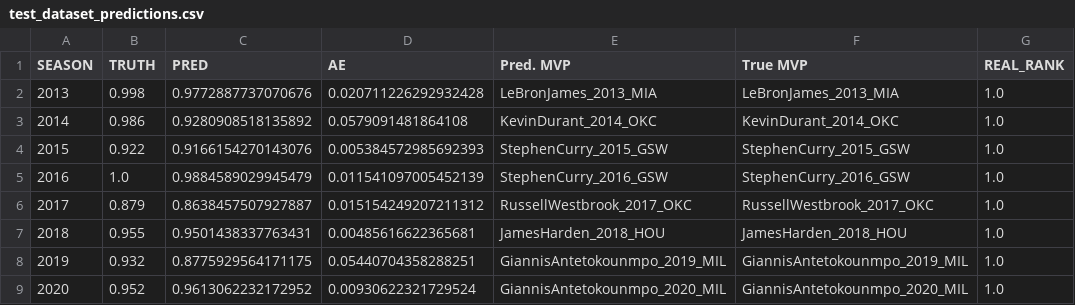
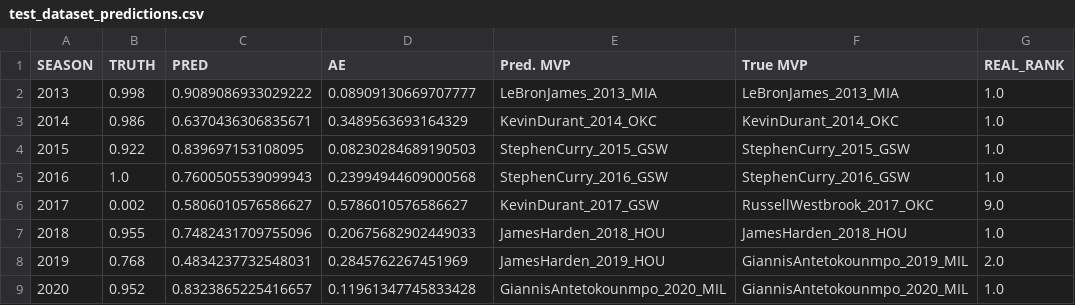
Before and after one commit to pauldes/nba, a CSV file: static/data/test_dataset_predictions.csv, drawn as a sheet.

Commit message:
Cancel data leakage

```diff
--- a/static/data/test_dataset_predictions.csv
+++ b/static/data/test_dataset_predictions.csv
@@ -1,9 +1,9 @@
 SEASON,TRUTH,PRED,AE,Pred. MVP,True MVP,REAL_RANK
-2013,0.998,0.9772887737070676,0.020711226292932428,LeBronJames_2013_MIA,LeBronJames_2013_MIA,1.0
-2014,0.986,0.9280908518135892,0.0579091481864108,KevinDurant_2014_OKC,KevinDurant_2014_OKC,1.0
-2015,0.922,0.9166154270143076,0.005384572985692393,StephenCurry_2015_GSW,StephenCurry_2015_GSW,1.0
-2016,1.0,0.9884589029945479,0.011541097005452139,StephenCurry_2016_GSW,StephenCurry_2016_GSW,1.0
-2017,0.879,0.8638457507927887,0.015154249207211312,RussellWestbrook_2017_OKC,RussellWestbrook_2017_OKC,1.0
-2018,0.955,0.9501438337763431,0.00485616622365681,JamesHarden_2018_HOU,JamesHarden_2018_HOU,1.0
-2019,0.932,0.8775929564171175,0.05440704358288251,GiannisAntetokounmpo_2019_MIL,GiannisAntetokounmpo_2019_MIL,1.0
-2020,0.952,0.9613062232172952,0.00930622321729524,GiannisAntetokounmpo_2020_MIL,GiannisAntetokounmpo_2020_MIL,1.0
+2013,0.998,0.9089086933029222,0.08909130669707777,LeBronJames_2013_MIA,LeBronJames_2013_MIA,1.0
+2014,0.986,0.6370436306835671,0.3489563693164329,KevinDurant_2014_OKC,KevinDurant_2014_OKC,1.0
+2015,0.922,0.839697153108095,0.08230284689190503,StephenCurry_2015_GSW,StephenCurry_2015_GSW,1.0
+2016,1.0,0.7600505539099943,0.23994944609000568,StephenCurry_2016_GSW,StephenCurry_2016_GSW,1.0
+2017,0.002,0.5806010576586627,0.5786010576586627,KevinDurant_2017_GSW,RussellWestbrook_2017_OKC,9.0
+2018,0.955,0.7482431709755096,0.20675682902449033,JamesHarden_2018_HOU,JamesHarden_2018_HOU,1.0
+2019,0.768,0.4834237732548031,0.2845762267451969,JamesHarden_2019_HOU,GiannisAntetokounmpo_2019_MIL,2.0
+2020,0.952,0.8323865225416657,0.11961347745833428,GiannisAntetokounmpo_2020_MIL,GiannisAntetokounmpo_2020_MIL,1.0
```
Also changed, not shown: static/data/2020_dataset_predictions.csv, 3 other files.
